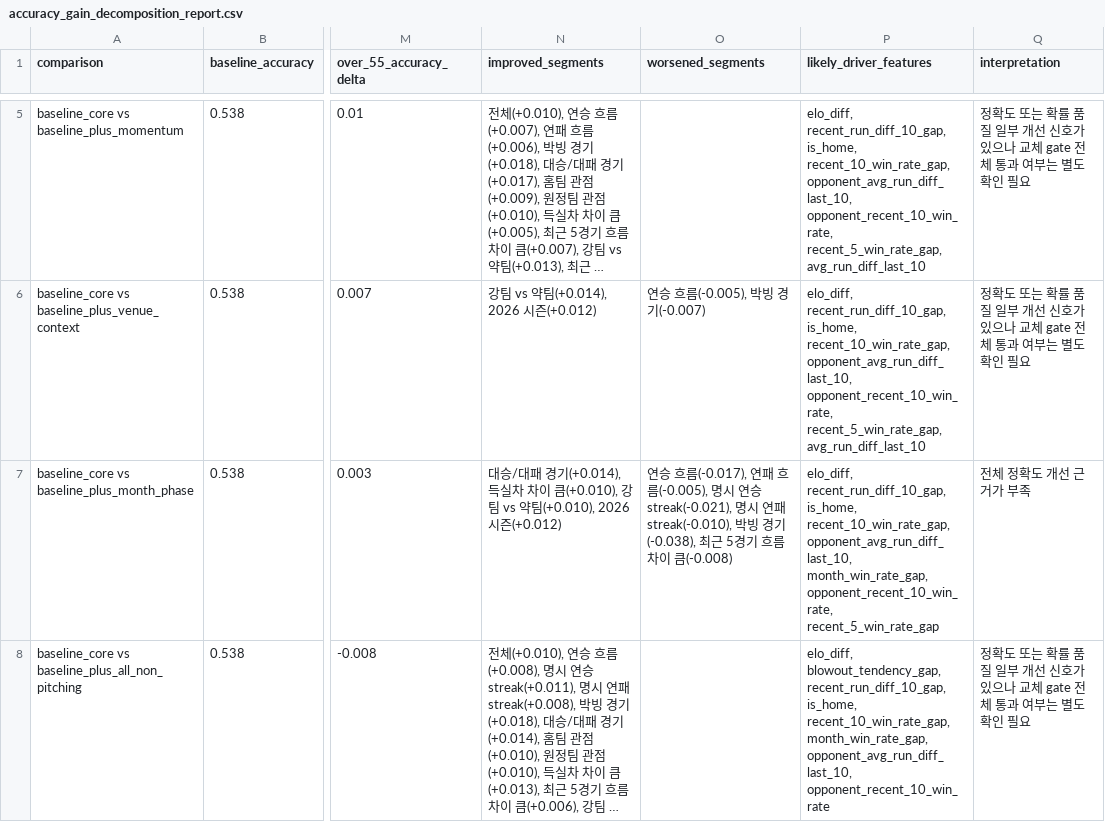
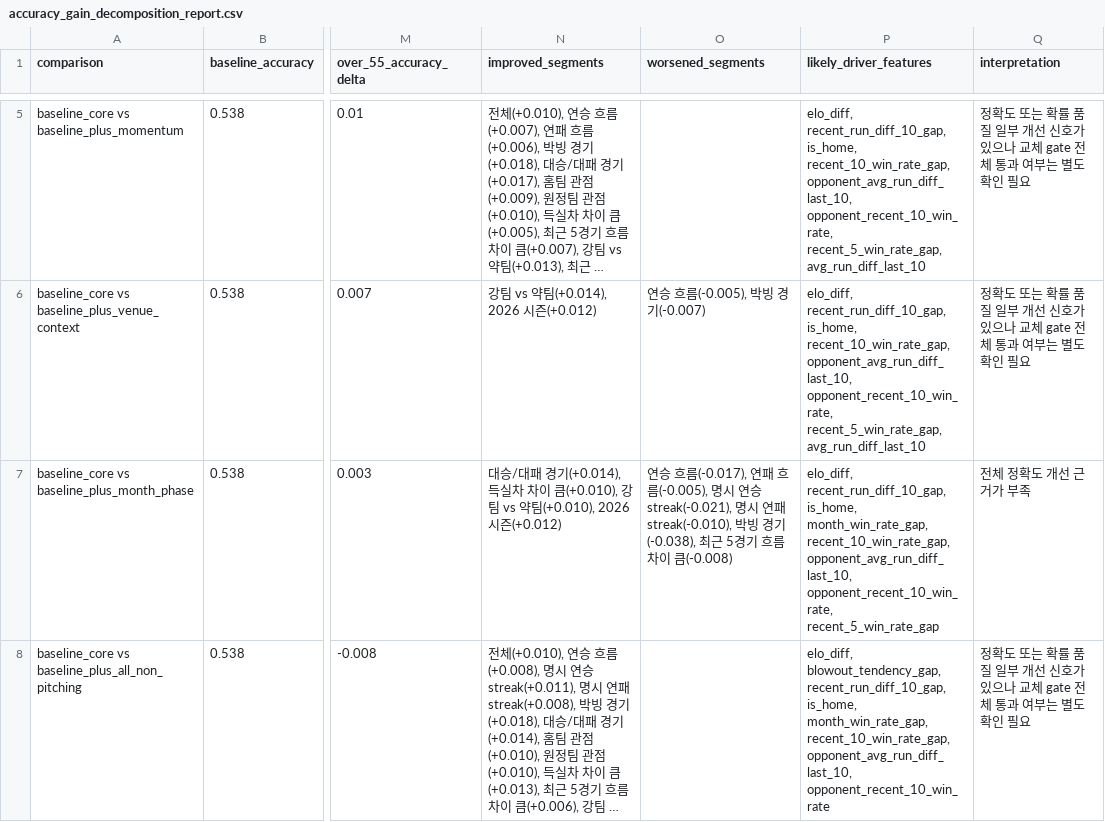
Before and after one commit to SaRangWOO/sports_analytics, a CSV file: kbo_analytics/modeling/results/accuracy_gain_decomposition_report.csv, drawn as a sheet; only a part is shown, gaps mark what is left out; long unchanged cells end in …; the diff names each change by its address in the sheet, - before the commit and + after, or states it on an @@ line.

```diff
--- a/kbo_analytics/modeling/results/accuracy_gain_decomposition_report.csv
+++ b/kbo_analytics/modeling/results/accuracy_gain_decomposition_report.csv
-P7 (likely_driver_features): …recent_run_diff_10_gap, is_home, recent_10_win_rate_gap, opponent_avg_run_diff_last_10, month_win_rate_gap, opponent_recent_10_win_rate, recent_5_win_rate_gap
+P7 (likely_driver_features): …recent_run_diff_10_gap, is_home, month_win_rate_gap, recent_10_win_rate_gap, opponent_avg_run_diff_last_10, opponent_recent_10_win_rate, recent_5_win_rate_gap
-P8 (likely_driver_features): …recent_run_diff_10_gap, is_home, recent_10_win_rate_gap, month_win_rate_gap, opponent_avg_run_diff_last_10, opponent_recent_10_win_rate
+P8 (likely_driver_features): …recent_run_diff_10_gap, is_home, month_win_rate_gap, recent_10_win_rate_gap, opponent_avg_run_diff_last_10, opponent_recent_10_win_rate
```
Also changed, not shown: kbo_analytics/data/official/pitching_daily_snapshot.csv, kbo_analytics/modeling/results/current_season_false_signal_report.csv, 27 other files.
